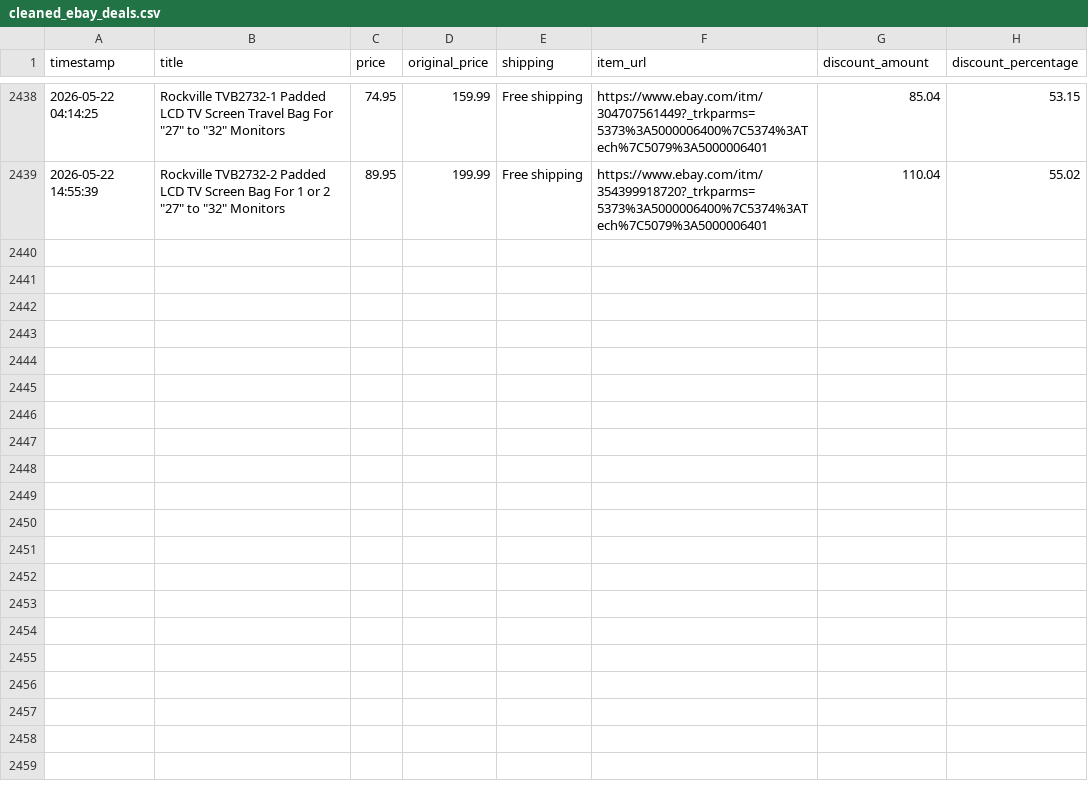
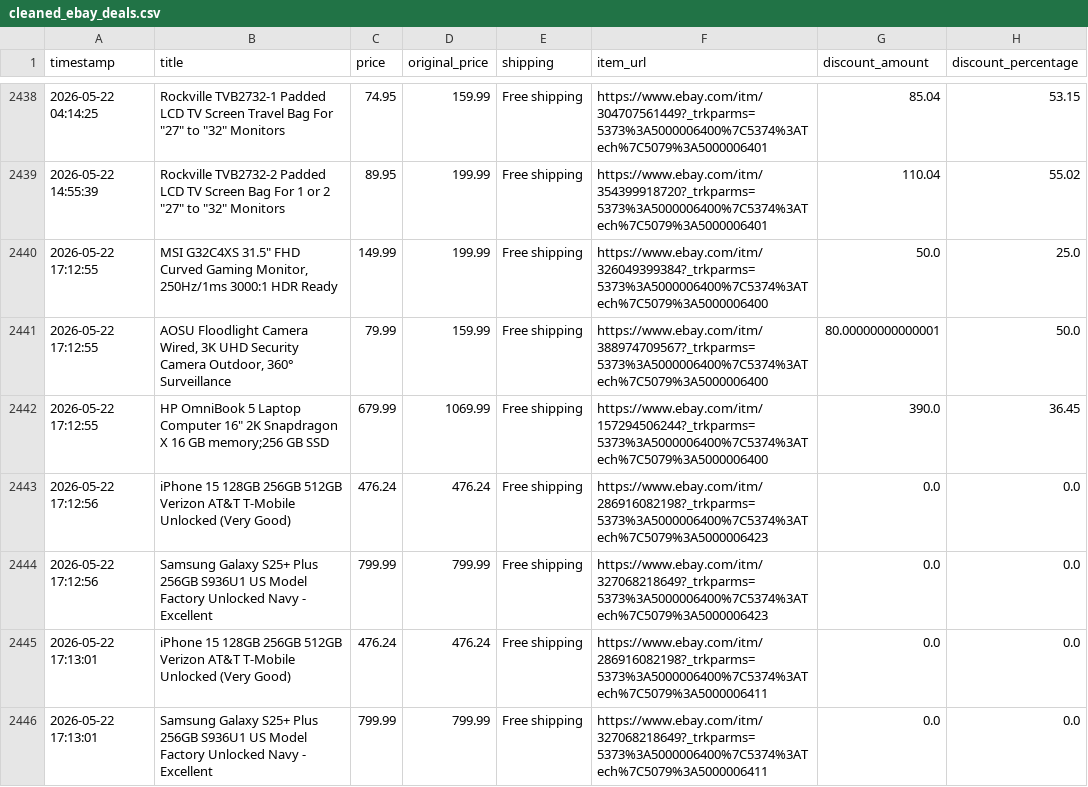
Before and after one commit to rawanb8/ebay_scraper, a CSV file: cleaned_ebay_deals.csv, drawn as a sheet; only a part is shown, gaps mark what is left out.

```diff
--- a/cleaned_ebay_deals.csv
+++ b/cleaned_ebay_deals.csv
@@ -2439 +2439,8 @@ timestamp,title,price,original_price,shipping,item_url,discount_amount,discount_
 2026-05-22 14:55:39,"Rockville TVB2732-2 Padded LCD TV Screen Bag For 1 or 2 ""27"" to ""32"" Monitors",89.95,199.99,Free shipping,https://www.ebay.com/itm/354399918720?_trkparms=5373%3A5000006400%7C5374%3ATech%7C5079%3A5000006401,110.04,55.02
+2026-05-22 17:12:55,"MSI G32C4XS 31.5"" FHD Curved Gaming Monitor, 250Hz/1ms 3000:1 HDR Ready",149.99,199.99,Free shipping,https://www.ebay.com/itm/326049399384?_trkparms=5373%3A5000006400%7C5374%3ATech%7C5079%3A5000006400,50.0,25.0
+2026-05-22 17:12:55,"AOSU Floodlight Camera Wired, 3K UHD Security Camera Outdoor, 360° Surveillance",79.99,159.99,Free shipping,https://www.ebay.com/itm/388974709567?_trkparms=5373%3A5000006400%7C5374%3ATech%7C5079%3A5000006400,80.00000000000001,50.0
+2026-05-22 17:12:55,"HP OmniBook 5 Laptop Computer 16"" 2K Snapdragon X 16 GB memory;256 GB SSD",679.99,1069.99,Free shipping,https://www.ebay.com/itm/157294506244?_trkparms=5373%3A5000006400%7C5374%3ATech%7C5079%3A5000006400,390.0,36.45
+2026-05-22 17:12:56,iPhone 15 128GB 256GB 512GB Verizon AT&T T-Mobile Unlocked (Very Good),476.24,476.24,Free shipping,https://www.ebay.com/itm/286916082198?_trkparms=5373%3A5000006400%7C5374%3ATech%7C5079%3A5000006423,0.0,0.0
+2026-05-22 17:12:56,Samsung Galaxy S25+ Plus 256GB S936U1 US Model Factory Unlocked Navy - Excellent,799.99,799.99,Free shipping,https://www.ebay.com/itm/327068218649?_trkparms=5373%3A5000006400%7C5374%3ATech%7C5079%3A5000006423,0.0,0.0
+2026-05-22 17:13:01,iPhone 15 128GB 256GB 512GB Verizon AT&T T-Mobile Unlocked (Very Good),476.24,476.24,Free shipping,https://www.ebay.com/itm/286916082198?_trkparms=5373%3A5000006400%7C5374%3ATech%7C5079%3A5000006411,0.0,0.0
+2026-05-22 17:13:01,Samsung Galaxy S25+ Plus 256GB S936U1 US Model Factory Unlocked Navy - Excellent,799.99,799.99,Free shipping,https://www.ebay.com/itm/327068218649?_trkparms=5373%3A5000006400%7C5374%3ATech%7C5079%3A5000006411,0.0,0.0
```
Also changed, not shown: 1 other file.
